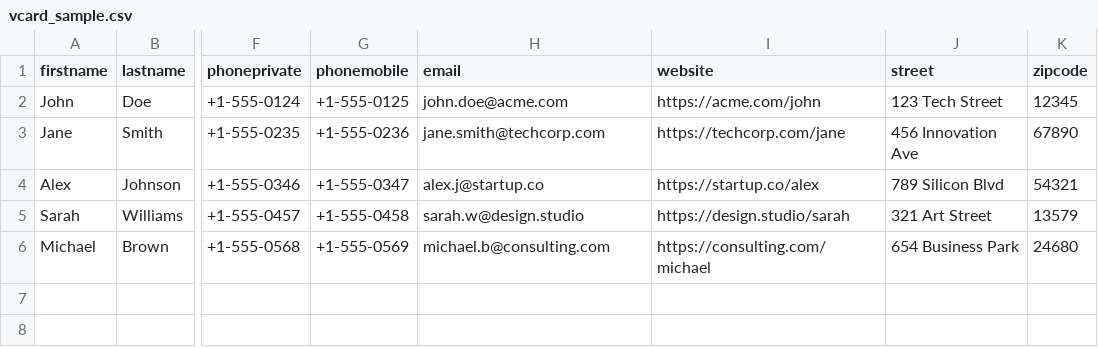
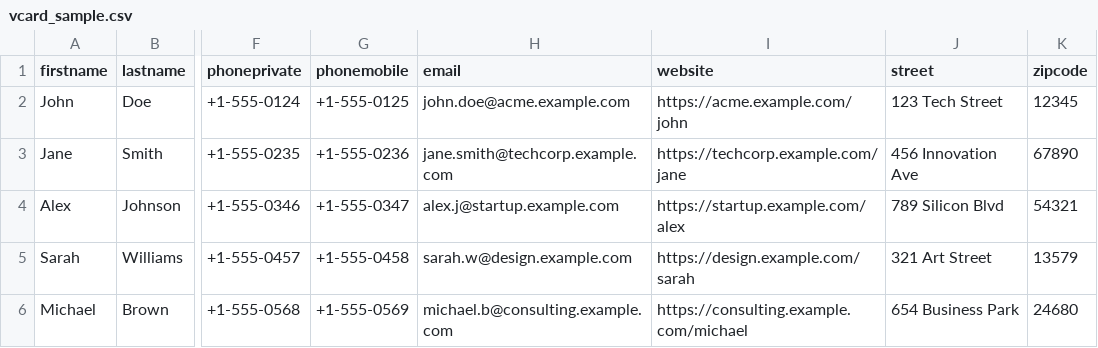
Before and after one commit to still-b0r3d/qr.b0r3d.org, a CSV file: public/batch_export_templates/vcard_sample.csv, drawn as a sheet; only a part is shown, gaps mark what is left out; the diff names each change by its address in the sheet, - before the commit and + after, or states it on an @@ line.

Commit message:
Replace upstream's personal links in the sample data
The batch-export sample CSVs in public/ (downloadable from the app) listed
the upstream author's website, GitHub and LinkedIn pages and other real
sites. They now use b0r3d.org, qr.b0r3d.org, the Mini QR repository and
reserved example.com/example.org addresses, with the same rows, columns
and file names. The sample contacts' emails and websites move to
example.com subdomains, as does the vCard website placeholder in the
templates dialog. Also drop the leftover .vercel entry from .gitignore.

```diff
--- a/public/batch_export_templates/vcard_sample.csv
+++ b/public/batch_export_templates/vcard_sample.csv
-H2 (email): john.doe@acme.com
+H2 (email): john.doe@acme.example.com
-I2 (website): https://acme.com/john
+I2 (website): https://acme.example.com/john
-H3 (email): jane.smith@techcorp.com
+H3 (email): jane.smith@techcorp.example.com
-I3 (website): https://techcorp.com/jane
+I3 (website): https://techcorp.example.com/jane
-H4 (email): alex.j@startup.co
+H4 (email): alex.j@startup.example.com
-I4 (website): https://startup.co/alex
+I4 (website): https://startup.example.com/alex
-H5 (email): sarah.w@design.studio
+H5 (email): sarah.w@design.example.com
-I5 (website): https://design.studio/sarah
+I5 (website): https://design.example.com/sarah
-H6 (email): michael.b@consulting.com
+H6 (email): michael.b@consulting.example.com
-I6 (website): https://consulting.com/michael
+I6 (website): https://consulting.example.com/michael
```
Also changed, not shown: public/batch_export_templates/6_strings_batch_with_frame.csv, public/batch_export_templates/test_filename_column.csv, 9 other files.
